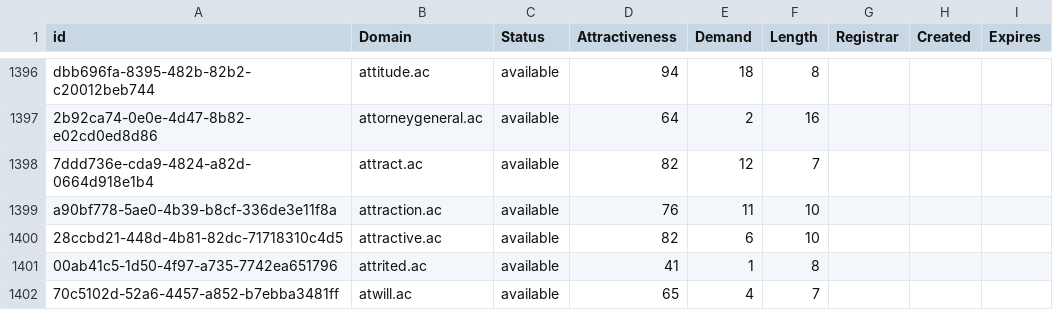
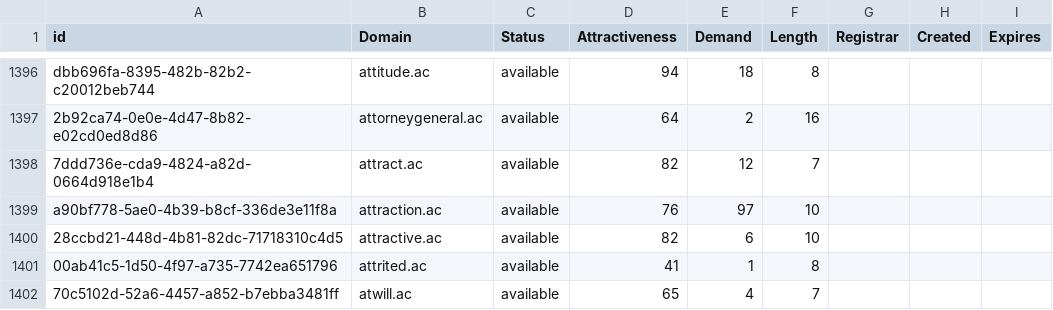
Before and after one commit to UniqueDomains/ac-oneword-domains, a CSV file: ac.csv, drawn as a sheet; only a part is shown, gaps mark what is left out.

Commit message:
Domains update

```diff
--- a/ac.csv
+++ b/ac.csv
@@ -1398,3 +1398,3 @@ dbb696fa-8395-482b-82b2-c20012beb744,attitude.ac,available,94,18,8,,,
 7ddd736e-cda9-4824-a82d-0664d918e1b4,attract.ac,available,82,12,7,,,
-a90bf778-5ae0-4b39-b8cf-336de3e11f8a,attraction.ac,available,76,11,10,,,
+a90bf778-5ae0-4b39-b8cf-336de3e11f8a,attraction.ac,available,76,97,10,,,
 28ccbd21-448d-4b81-82dc-71718310c4d5,attractive.ac,available,82,6,10,,,
```
Also changed, not shown: 1 other file.
